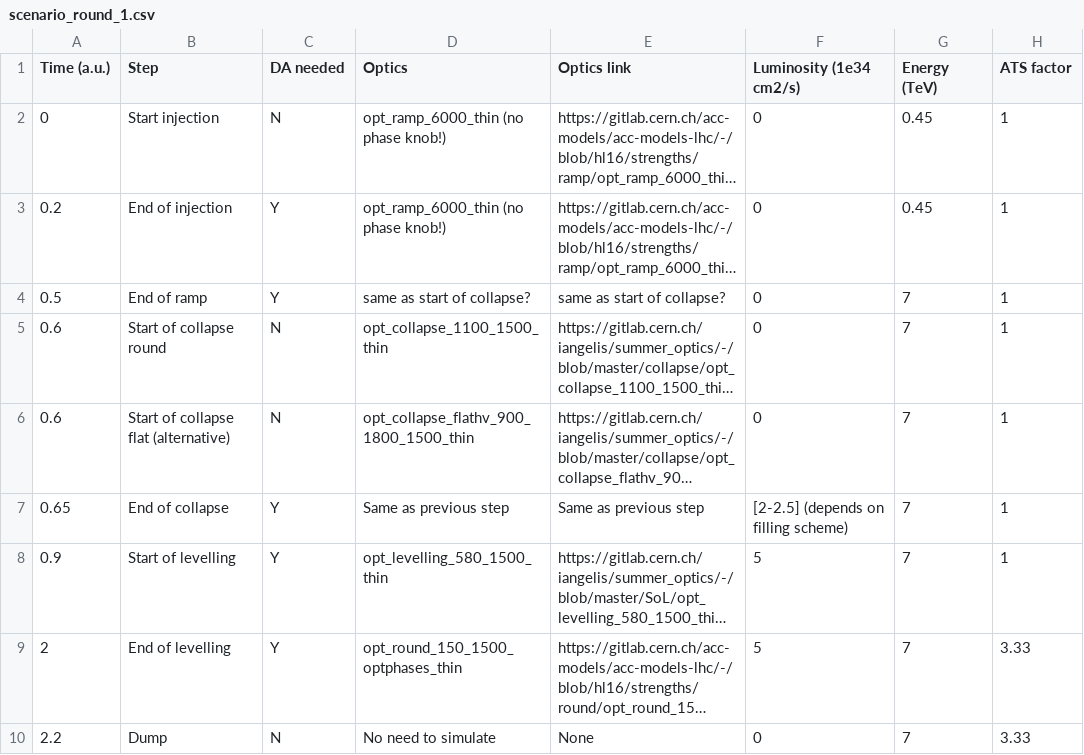
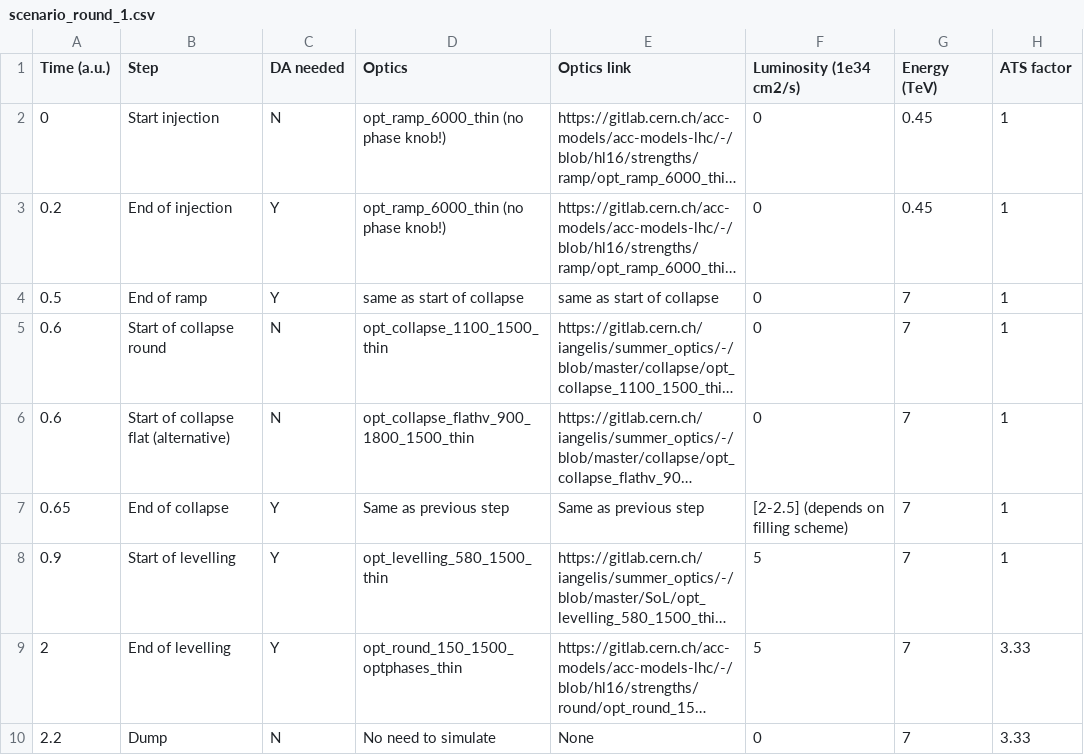
Before and after one commit to ColasDroin/DA_parametrization_run_4, a CSV file: scenarios/scenario_round_1.csv, drawn as a sheet; only a part is shown; long unchanged cells end in …; the diff names each change by its address in the sheet, - before the commit and + after, or states it on an @@ line.

Commit message:
Fix

```diff
--- a/scenarios/scenario_round_1.csv
+++ b/scenarios/scenario_round_1.csv
-D4 (Optics): same as start of collapse?
+D4 (Optics): same as start of collapse
-E4 (Optics link): same as start of collapse?
+E4 (Optics link): same as start of collapse
```
